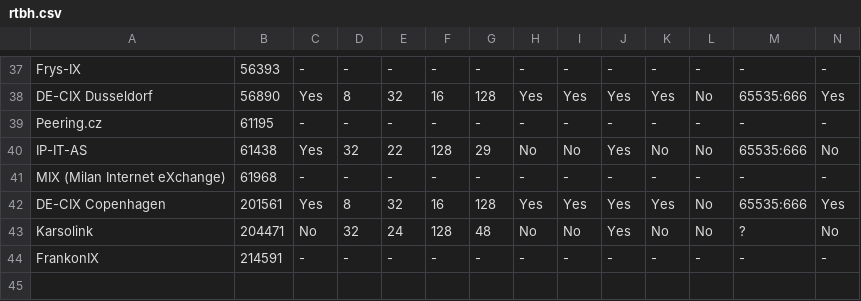
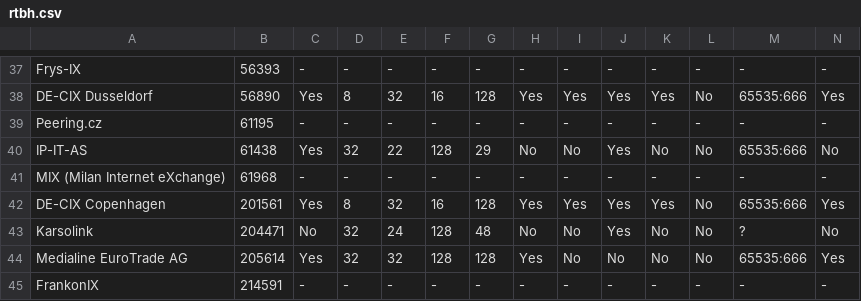
Before and after one commit to Remotely-Triggered-Black-Hole/rtbh, a CSV file: rtbh.csv, drawn as a sheet; only a part is shown, gaps mark what is left out; rows hold the shown columns only; the diff names each change by its address in the sheet, - before the commit and + after, or states it on an @@ line.

```diff
--- a/rtbh.csv
+++ b/rtbh.csv
+row 44: Medialine EuroTrade AG | 205614 | Yes | 32 | 32 | 128 | 128 | Yes | No | No | No | No | 65535:666 | Yes
```
Also changed, not shown: 3 other files.
